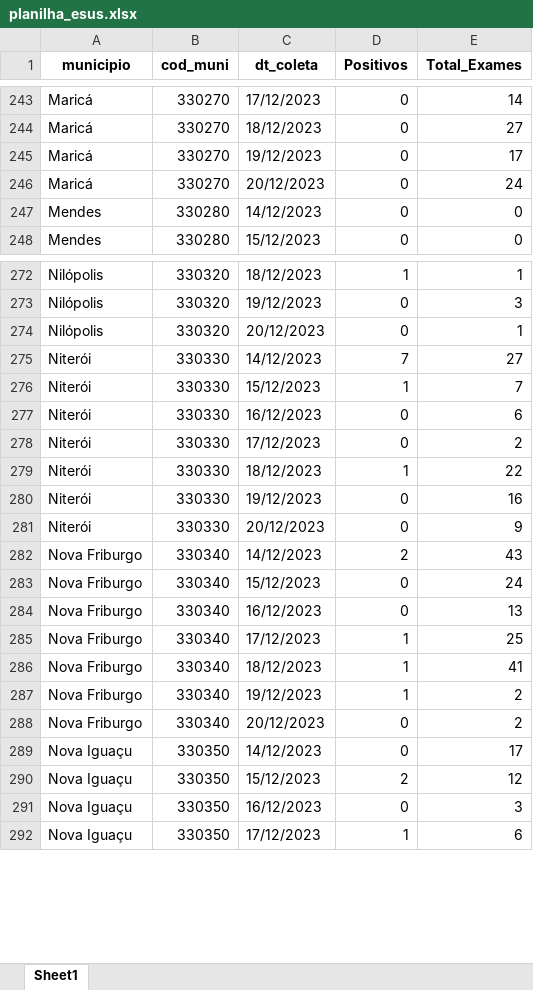
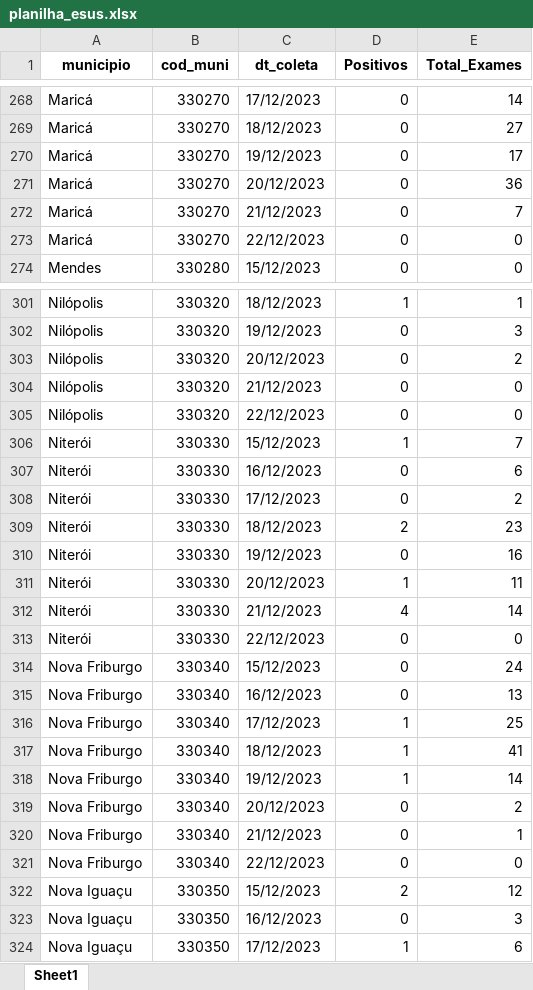
Before and after one commit to eduardompeixoto/Taxa-de-Positividade-AG-E-SUS, an Excel workbook: inst/planilha_esus.xlsx, sheet Sheet1, drawn as a sheet; only a part is shown, gaps mark what is left out; values as stored, in another font and other column widths than the file's, no borders; removed rows and columns are numbered as before the commit, all else as after; the diff covers the shown part only; the diff names each change by its address in the sheet, - before the commit and + after, or states it on an @@ line.

```diff
--- a/inst/planilha_esus.xlsx (sheet Sheet1)
+++ b/inst/planilha_esus.xlsx (sheet Sheet1)
-E271 (Total_Exames): 24
+E271 (Total_Exames): 36
-row 247: Mendes | 330280 | 14/12/2023 | 0 | 0
+row 272: Maricá | 330270 | 21/12/2023 | 0 | 7
+row 273: Maricá | 330270 | 22/12/2023 | 0 | 0
-E303 (Total_Exames): 1
+E303 (Total_Exames): 2
-row 275: Niterói | 330330 | 14/12/2023 | 7 | 27
+row 304: Nilópolis | 330320 | 21/12/2023 | 0 | 0
+row 305: Nilópolis | 330320 | 22/12/2023 | 0 | 0
-D309 (Positivos): 1
+D309 (Positivos): 2
-E309 (Total_Exames): 22
+E309 (Total_Exames): 23
+row 311: Niterói | 330330 | 20/12/2023 | 1 | 11
+row 312: Niterói | 330330 | 21/12/2023 | 4 | 14
-C313 (dt_coleta): 20/12/2023
+C313 (dt_coleta): 22/12/2023
-E313 (Total_Exames): 9
+E313 (Total_Exames): 0
-row 282: Nova Friburgo | 330340 | 14/12/2023 | 2 | 43
-E318 (Total_Exames): 2
+E318 (Total_Exames): 14
-row 289: Nova Iguaçu | 330350 | 14/12/2023 | 0 | 17
+row 320: Nova Friburgo | 330340 | 21/12/2023 | 0 | 1
+row 321: Nova Friburgo | 330340 | 22/12/2023 | 0 | 0
```
Also changed, not shown: 127 added rows, 49 removed rows and 158 edited cells elsewhere in this sheet.
